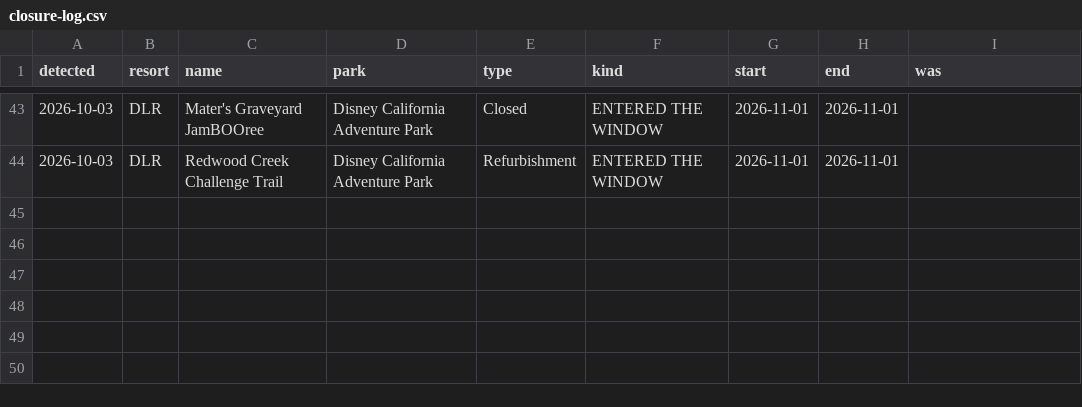
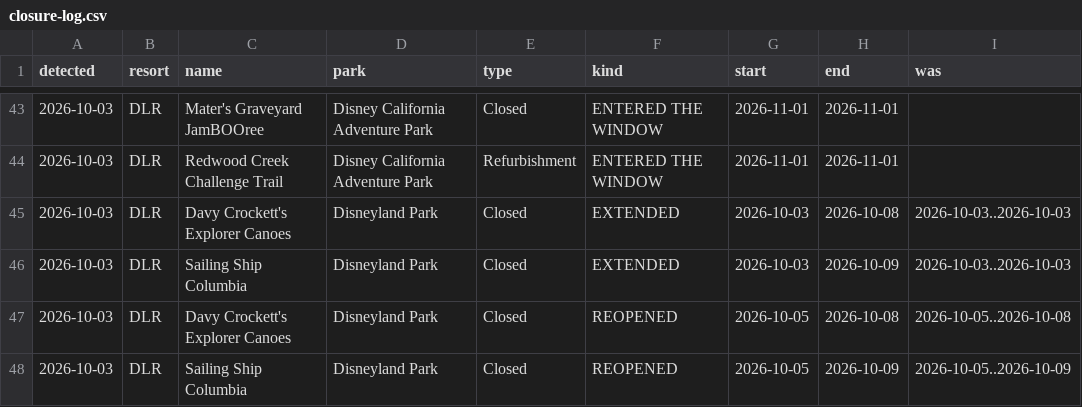
Before and after one commit to scoopdisney/closure-watch, a CSV file: data/closure-log.csv, drawn as a sheet; only a part is shown, gaps mark what is left out; the diff names each change by its address in the sheet, - before the commit and + after, or states it on an @@ line.

```diff
--- a/data/closure-log.csv
+++ b/data/closure-log.csv
+row 45: 2026-10-03 | DLR | Davy Crockett's Explorer Canoes | Disneyland Park | Closed | EXTENDED | 2026-10-03 | 2026-10-08 | 2026-10-03..2026-10-03
+row 46: 2026-10-03 | DLR | Sailing Ship Columbia | Disneyland Park | Closed | EXTENDED | 2026-10-03 | 2026-10-09 | 2026-10-03..2026-10-03
+row 47: 2026-10-03 | DLR | Davy Crockett's Explorer Canoes | Disneyland Park | Closed | REOPENED | 2026-10-05 | 2026-10-08 | 2026-10-05..2026-10-08
+row 48: 2026-10-03 | DLR | Sailing Ship Columbia | Disneyland Park | Closed | REOPENED | 2026-10-05 | 2026-10-09 | 2026-10-05..2026-10-09
```
Also changed, not shown: data/closures.csv, data/horizon.csv.
